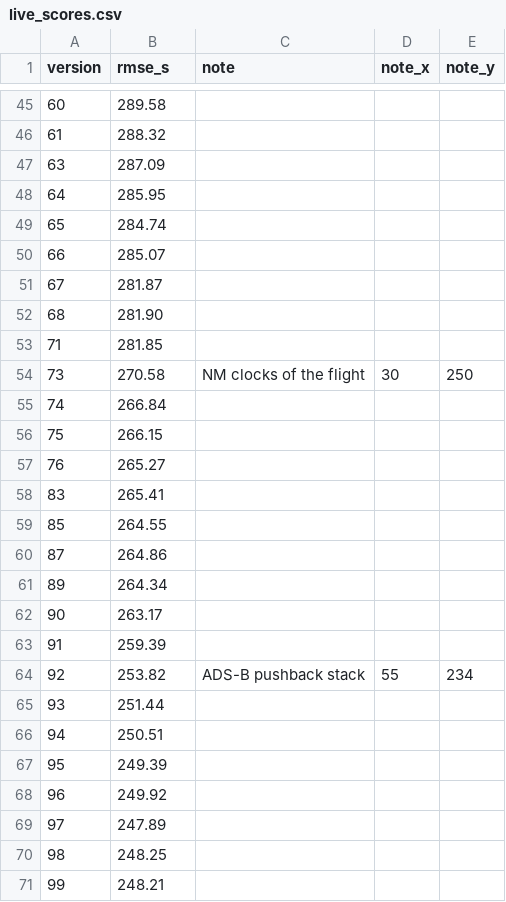
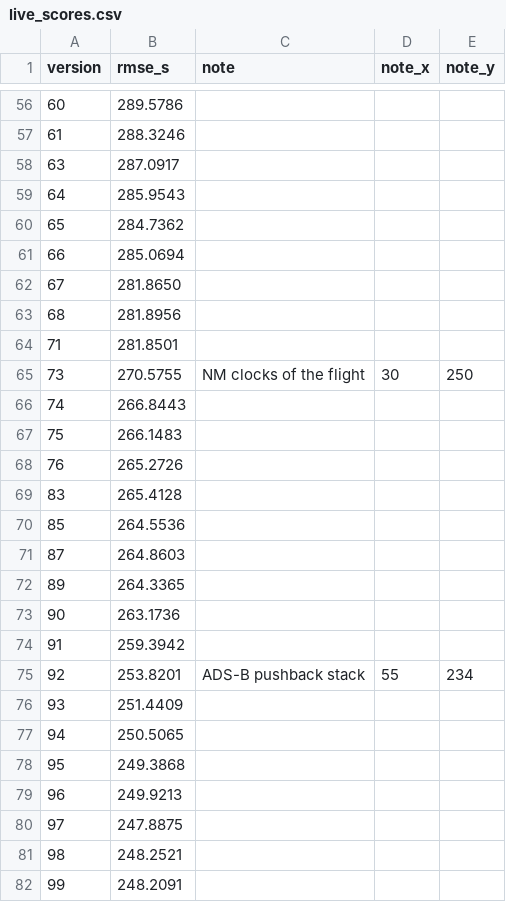
Before and after one commit to skylinkapi/prc-data-challenge-2026-kind-mango, a CSV file: paper/data/live_scores.csv, drawn as a sheet; only a part is shown, gaps mark what is left out; the diff covers the shown part only.

```diff
--- a/paper/data/live_scores.csv
+++ b/paper/data/live_scores.csv
@@ -45,27 +56,27 @@ version,rmse_s,note,note_x,note_y
-60,289.58,,,
-61,288.32,,,
-63,287.09,,,
-64,285.95,,,
-65,284.74,,,
-66,285.07,,,
-67,281.87,,,
-68,281.90,,,
-71,281.85,,,
-73,270.58,NM clocks of the flight,30,250
-74,266.84,,,
-75,266.15,,,
-76,265.27,,,
-83,265.41,,,
-85,264.55,,,
-87,264.86,,,
-89,264.34,,,
-90,263.17,,,
-91,259.39,,,
-92,253.82,ADS-B pushback stack,55,234
-93,251.44,,,
-94,250.51,,,
-95,249.39,,,
-96,249.92,,,
-97,247.89,,,
-98,248.25,,,
-99,248.21,,,
+60,289.5786,,,
+61,288.3246,,,
+63,287.0917,,,
+64,285.9543,,,
+65,284.7362,,,
+66,285.0694,,,
+67,281.8650,,,
+68,281.8956,,,
+71,281.8501,,,
+73,270.5755,NM clocks of the flight,30,250
+74,266.8443,,,
+75,266.1483,,,
+76,265.2726,,,
+83,265.4128,,,
+85,264.5536,,,
+87,264.8603,,,
+89,264.3365,,,
+90,263.1736,,,
+91,259.3942,,,
+92,253.8201,ADS-B pushback stack,55,234
+93,251.4409,,,
+94,250.5065,,,
+95,249.3868,,,
+96,249.9213,,,
+97,247.8875,,,
+98,248.2521,,,
+99,248.2091,,,
```
Also changed, not shown: 11 added rows and 79 edited cells elsewhere in this file, 3 other files.
